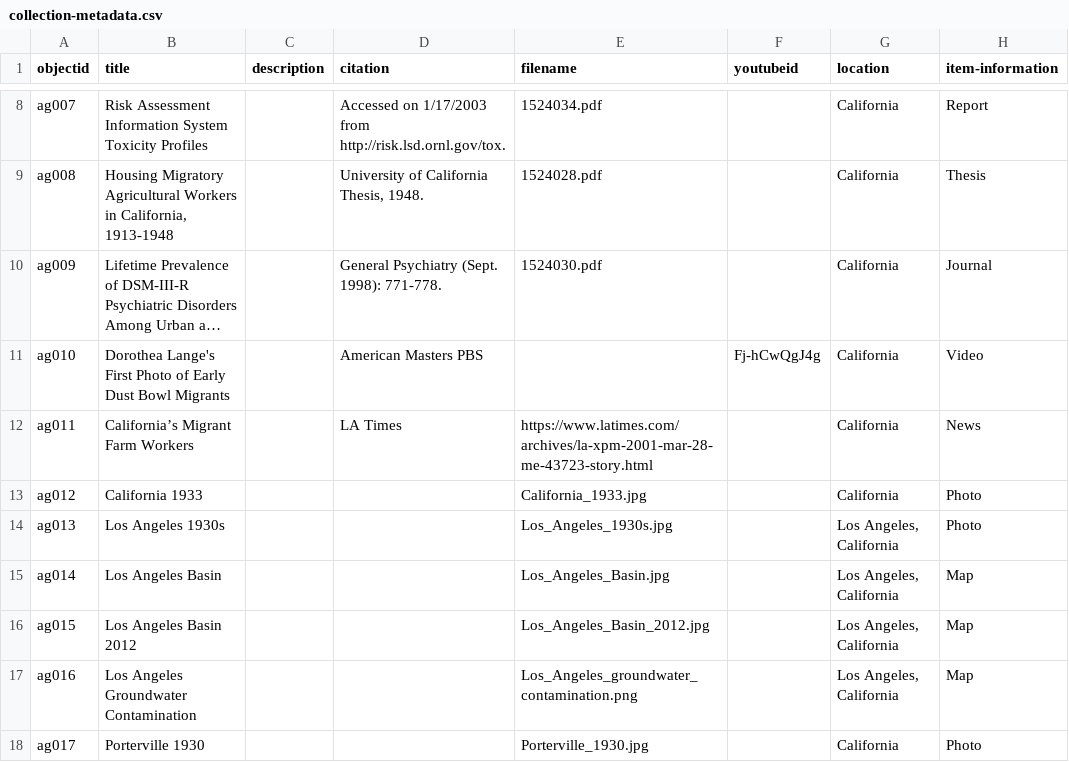
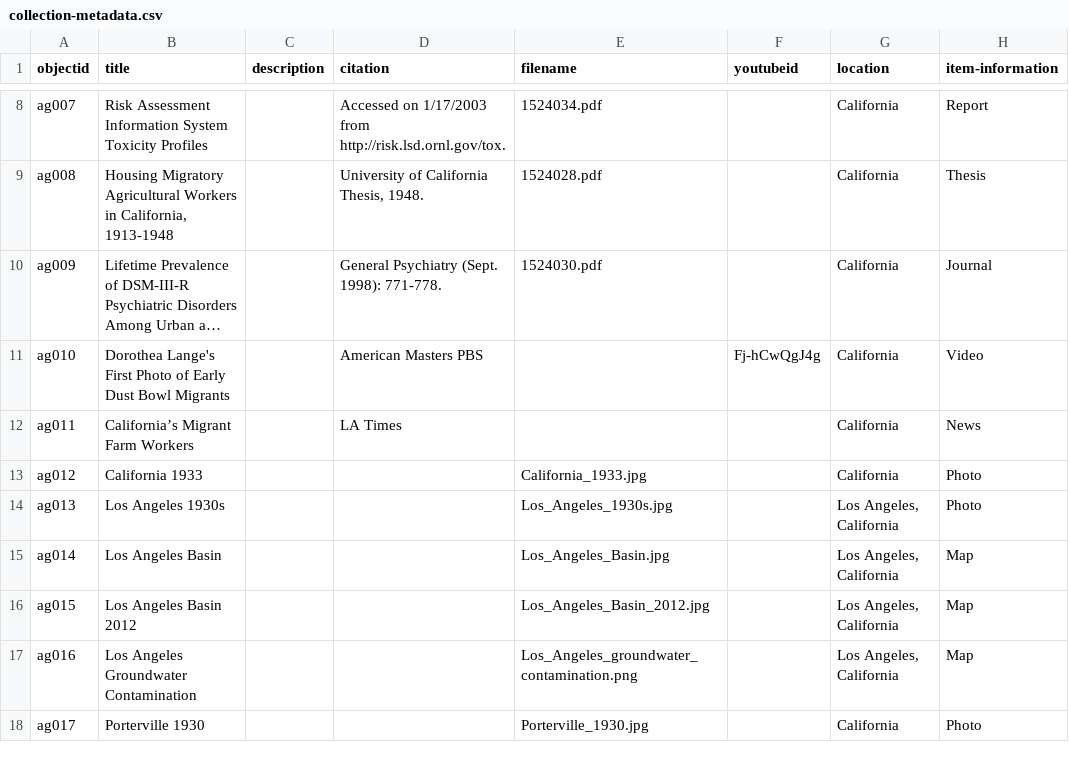
Before and after one commit to mkfgomez/agriculture, a CSV file: _data/collection-metadata.csv, drawn as a sheet; only a part is shown, gaps mark what is left out; long unchanged cells end in …; the diff names each change by its address in the sheet, - before the commit and + after, or states it on an @@ line.

Commit message:
Update collection-metadata.csv

```diff
--- a/_data/collection-metadata.csv
+++ b/_data/collection-metadata.csv
-E12 (filename): https://www.latimes.com/archives/la-xpm-2001-mar-28-me-43723-story.html
+E12 (filename): (empty)
```
